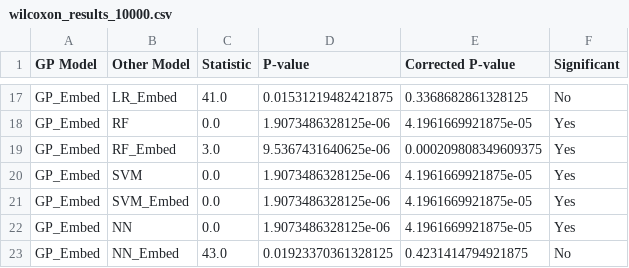
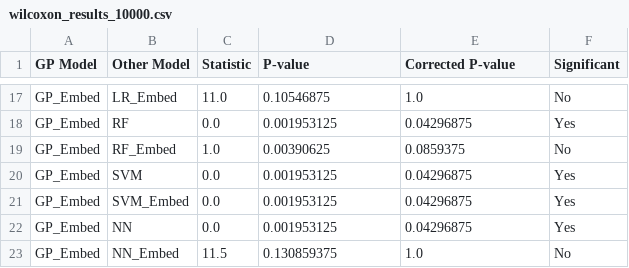
Before and after one commit to faith176/tree_gp_dynamic_similarity_thresholds, a CSV file: wilcoxon_results_10000.csv, drawn as a sheet; only a part is shown, gaps mark what is left out; the diff covers the shown part only; the diff names each change by its address in the sheet, - before the commit and + after, or states it on an @@ line.

```diff
--- a/wilcoxon_results_10000.csv
+++ b/wilcoxon_results_10000.csv
-C17 (Statistic): 41.0
+C17 (Statistic): 11.0
-D17 (P-value): 0.01531219482421875
+D17 (P-value): 0.10546875
-E17 (Corrected P-value): 0.3368682861328125
+E17 (Corrected P-value): 1.0
-D18 (P-value): 1.9073486328125e-06
+D18 (P-value): 0.001953125
-E18 (Corrected P-value): 4.1961669921875e-05
+E18 (Corrected P-value): 0.04296875
-C19 (Statistic): 3.0
+C19 (Statistic): 1.0
-D19 (P-value): 9.5367431640625e-06
+D19 (P-value): 0.00390625
-E19 (Corrected P-value): 0.000209808349609375
+E19 (Corrected P-value): 0.0859375
-F19 (Significant): Yes
+F19 (Significant): No
-D20:D22 (P-value): 1.9073486328125e-06
+D20:D22 (P-value): 0.001953125
-E20:E22 (Corrected P-value): 4.1961669921875e-05
+E20:E22 (Corrected P-value): 0.04296875
-C23 (Statistic): 43.0
+C23 (Statistic): 11.5
-D23 (P-value): 0.01923370361328125
+D23 (P-value): 0.130859375
-E23 (Corrected P-value): 0.4231414794921875
+E23 (Corrected P-value): 1.0
```
Also changed, not shown: 37 edited cells elsewhere in this file, post_hoc_results_10000.csv, summary_statistics10000.csv, 4 other files.
